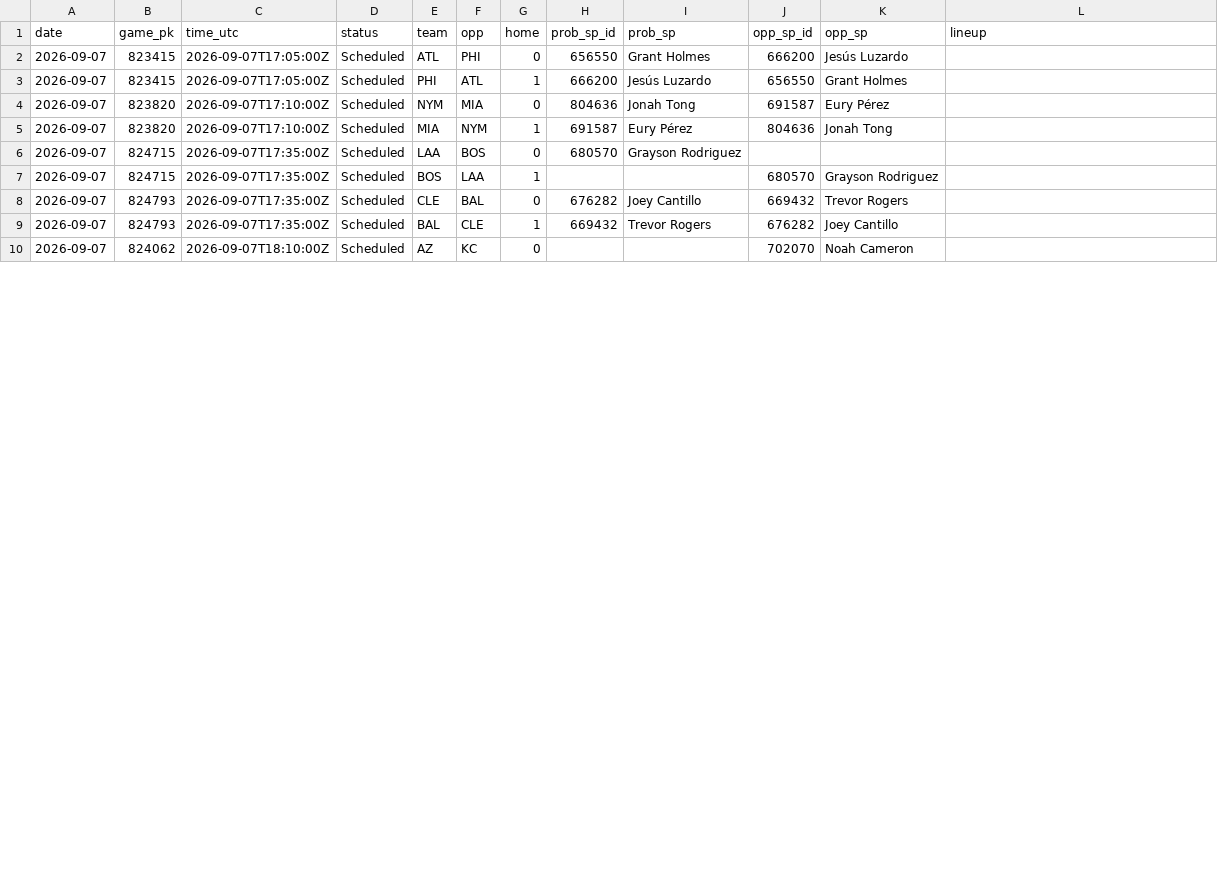
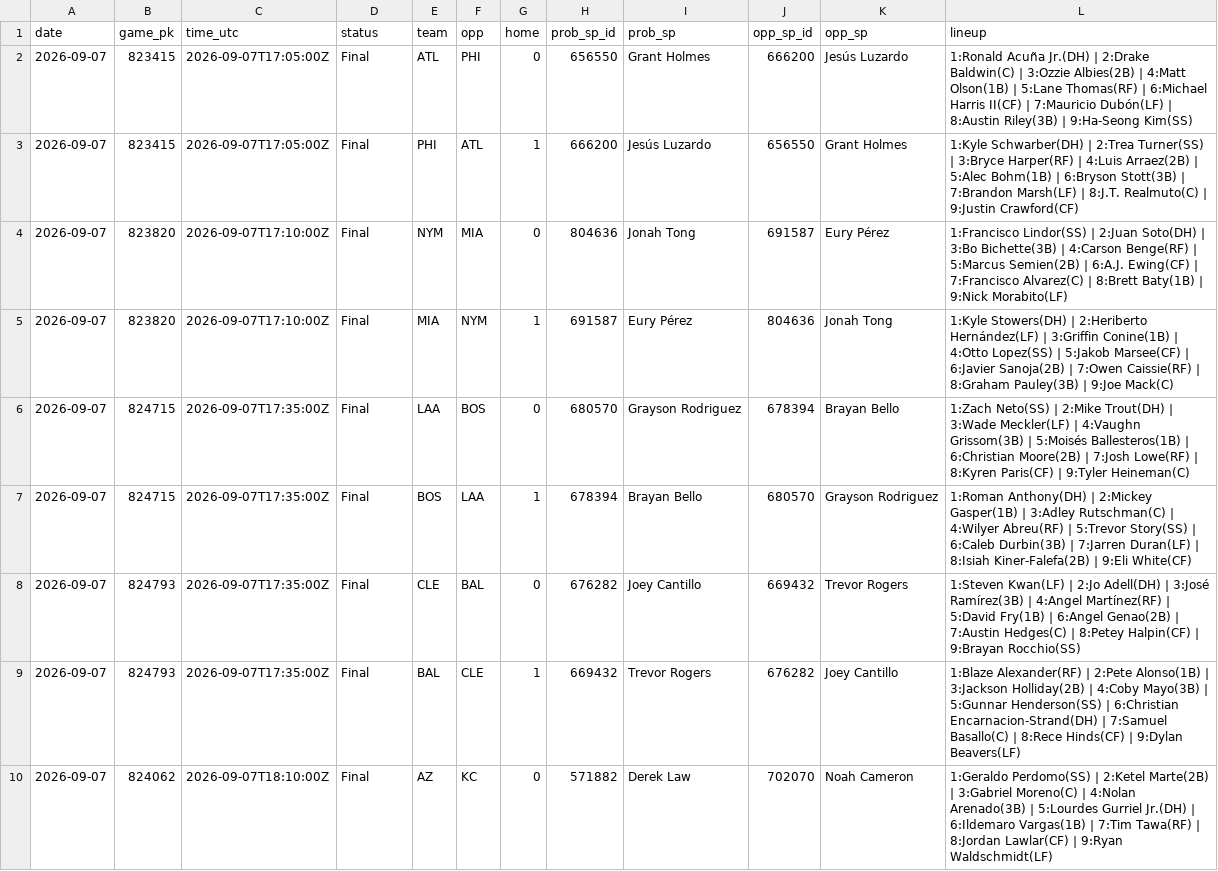
Before and after one commit to coinflipatm/ud-mlb-data, a CSV file: data/schedule/2026-09-07.csv, drawn as a sheet; only a part is shown; the diff covers the shown part only.

Commit message:
data 2026-09-07T22:04Z

```diff
--- a/data/schedule/2026-09-07.csv
+++ b/data/schedule/2026-09-07.csv
@@ -1,10 +1,10 @@
 date,game_pk,time_utc,status,team,opp,home,prob_sp_id,prob_sp,opp_sp_id,opp_sp,lineup
-2026-09-07,823415,2026-09-07T17:05:00Z,Scheduled,ATL,PHI,0,656550,Grant Holmes,666200,Jesús Luzardo,
-2026-09-07,823415,2026-09-07T17:05:00Z,Scheduled,PHI,ATL,1,666200,Jesús Luzardo,656550,Grant Holmes,
-2026-09-07,823820,2026-09-07T17:10:00Z,Scheduled,NYM,MIA,0,804636,Jonah Tong,691587,Eury Pérez,
-2026-09-07,823820,2026-09-07T17:10:00Z,Scheduled,MIA,NYM,1,691587,Eury Pérez,804636,Jonah Tong,
-2026-09-07,824715,2026-09-07T17:35:00Z,Scheduled,LAA,BOS,0,680570,Grayson Rodriguez,,,
-2026-09-07,824715,2026-09-07T17:35:00Z,Scheduled,BOS,LAA,1,,,680570,Grayson Rodriguez,
-2026-09-07,824793,2026-09-07T17:35:00Z,Scheduled,CLE,BAL,0,676282,Joey Cantillo,669432,Trevor Rogers,
-2026-09-07,824793,2026-09-07T17:35:00Z,Scheduled,BAL,CLE,1,669432,Trevor Rogers,676282,Joey Cantillo,
-2026-09-07,824062,2026-09-07T18:10:00Z,Scheduled,AZ,KC,0,,,702070,Noah Cameron,
+2026-09-07,823415,2026-09-07T17:05:00Z,Final,ATL,PHI,0,656550,Grant Holmes,666200,Jesús Luzardo,1:Ronald Acuña Jr.(DH) | 2:Drake Baldwin(C) | 3:Ozzie Albies(2B) | 4:Matt Olson(1B) | 5:Lane Thomas(RF) | 6:Michael Harris II(CF) | 7:Mauricio Dubón(LF) | 8:Austin Riley(3B) | 9:Ha-Seong Kim(SS)
+2026-09-07,823415,2026-09-07T17:05:00Z,Final,PHI,ATL,1,666200,Jesús Luzardo,656550,Grant Holmes,1:Kyle Schwarber(DH) | 2:Trea Turner(SS) | 3:Bryce Harper(RF) | 4:Luis Arraez(2B) | 5:Alec Bohm(1B) | 6:Bryson Stott(3B) | 7:Brandon Marsh(LF) | 8:J.T. Realmuto(C) | 9:Justin Crawford(CF)
+2026-09-07,823820,2026-09-07T17:10:00Z,Final,NYM,MIA,0,804636,Jonah Tong,691587,Eury Pérez,1:Francisco Lindor(SS) | 2:Juan Soto(DH) | 3:Bo Bichette(3B) | 4:Carson Benge(RF) | 5:Marcus Semien(2B) | 6:A.J. Ewing(CF) | 7:Francisco Alvarez(C) | 8:Brett Baty(1B) | 9:Nick Morabito(LF)
+2026-09-07,823820,2026-09-07T17:10:00Z,Final,MIA,NYM,1,691587,Eury Pérez,804636,Jonah Tong,1:Kyle Stowers(DH) | 2:Heriberto Hernández(LF) | 3:Griffin Conine(1B) | 4:Otto Lopez(SS) | 5:Jakob Marsee(CF) | 6:Javier Sanoja(2B) | 7:Owen Caissie(RF) | 8:Graham Pauley(3B) | 9:Joe Mack(C)
+2026-09-07,824715,2026-09-07T17:35:00Z,Final,LAA,BOS,0,680570,Grayson Rodriguez,678394,Brayan Bello,1:Zach Neto(SS) | 2:Mike Trout(DH) | 3:Wade Meckler(LF) | 4:Vaughn Grissom(3B) | 5:Moisés Ballesteros(1B) | 6:Christian Moore(2B) | 7:Josh Lowe(RF) | 8:Kyren Paris(CF) | 9:Tyler Heineman(C)
+2026-09-07,824715,2026-09-07T17:35:00Z,Final,BOS,LAA,1,678394,Brayan Bello,680570,Grayson Rodriguez,1:Roman Anthony(DH) | 2:Mickey Gasper(1B) | 3:Adley Rutschman(C) | 4:Wilyer Abreu(RF) | 5:Trevor Story(SS) | 6:Caleb Durbin(3B) | 7:Jarren Duran(LF) | 8:Isiah Kiner-Falefa(2B) | 9:Eli White(CF)
+2026-09-07,824793,2026-09-07T17:35:00Z,Final,CLE,BAL,0,676282,Joey Cantillo,669432,Trevor Rogers,1:Steven Kwan(LF) | 2:Jo Adell(DH) | 3:José Ramírez(3B) | 4:Angel Martínez(RF) | 5:David Fry(1B) | 6:Angel Genao(2B) | 7:Austin Hedges(C) | 8:Petey Halpin(CF) | 9:Brayan Rocchio(SS)
+2026-09-07,824793,2026-09-07T17:35:00Z,Final,BAL,CLE,1,669432,Trevor Rogers,676282,Joey Cantillo,1:Blaze Alexander(RF) | 2:Pete Alonso(1B) | 3:Jackson Holliday(2B) | 4:Coby Mayo(3B) | 5:Gunnar Henderson(SS) | 6:Christian Encarnacion-Strand(DH) | 7:Samuel Basallo(C) | 8:Rece Hinds(CF) | 9:Dylan Beavers(LF)
+2026-09-07,824062,2026-09-07T18:10:00Z,Final,AZ,KC,0,571882,Derek Law,702070,Noah Cameron,1:Geraldo Perdomo(SS) | 2:Ketel Marte(2B) | 3:Gabriel Moreno(C) | 4:Nolan Arenado(3B) | 5:Lourdes Gurriel Jr.(DH) | 6:Ildemaro Vargas(1B) | 7:Tim Tawa(RF) | 8:Jordan Lawlar(CF) | 9:Ryan Waldschmidt(LF)
```
Also changed, not shown: 30 edited cells elsewhere in this file.
